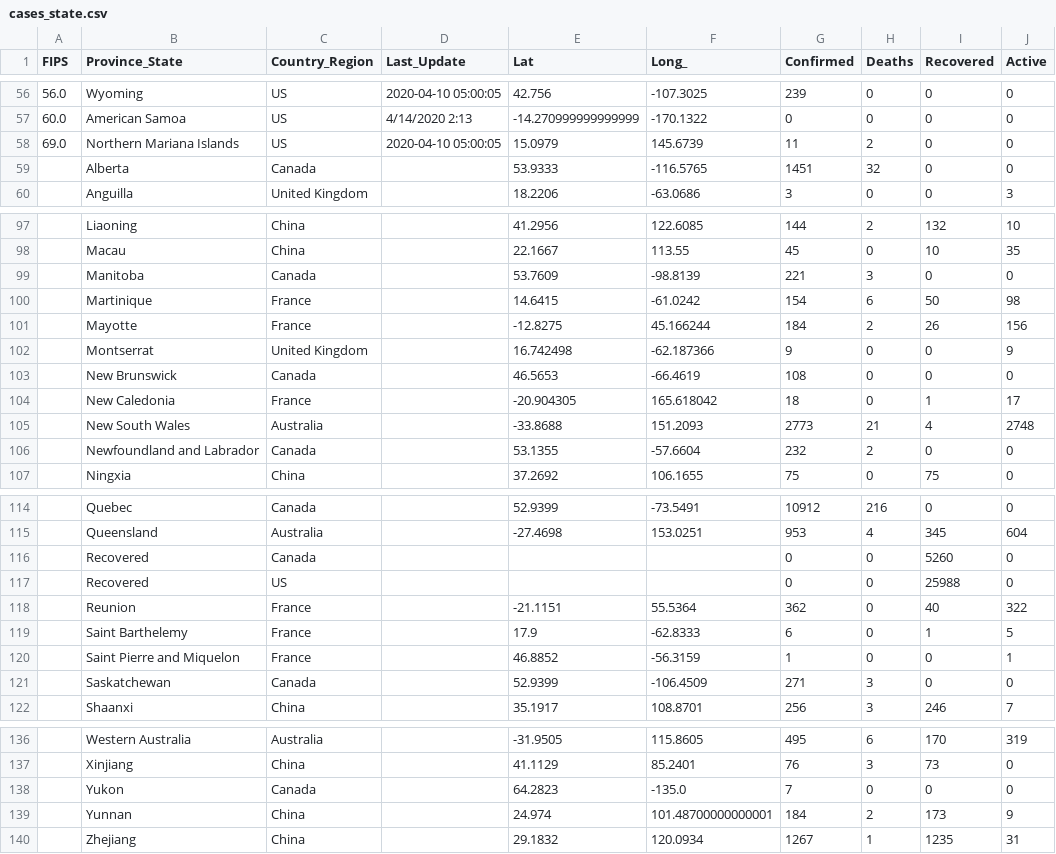
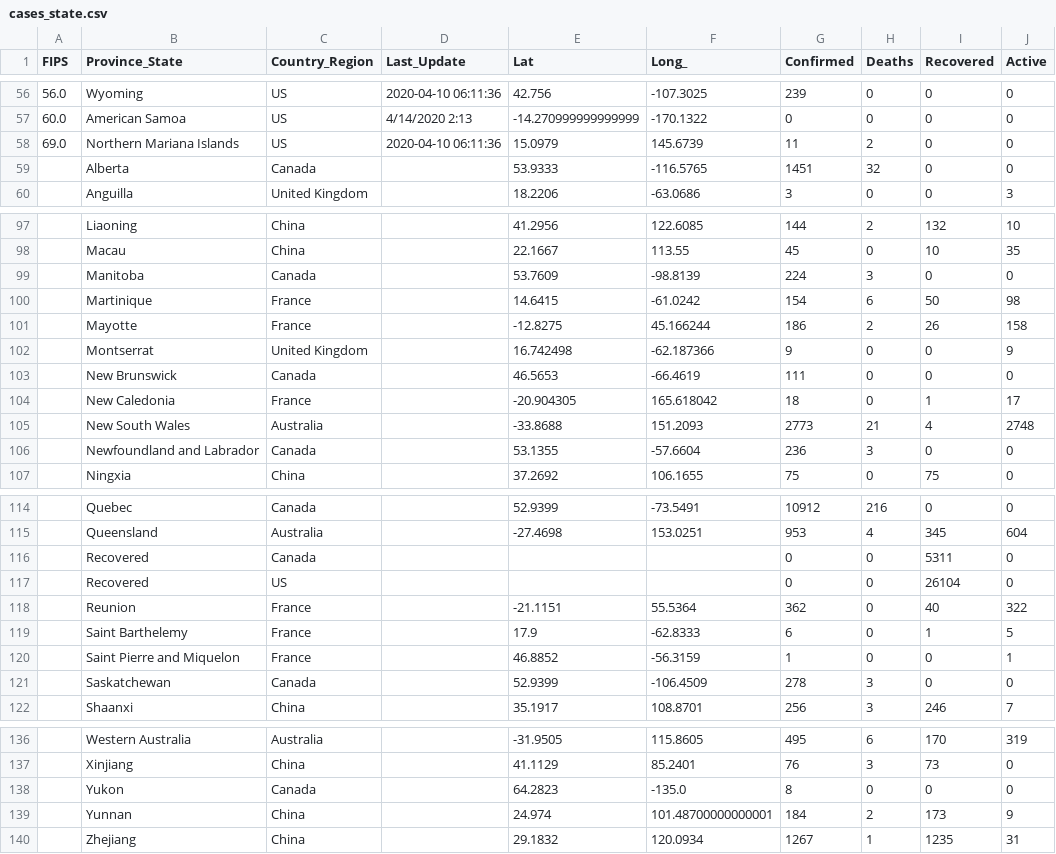
Before and after one commit to pablisco/virustrend, a CSV file: cache/cases_state.csv, drawn as a sheet; only a part is shown, gaps mark what is left out; the diff covers the shown part only.

```diff
--- a/cache/cases_state.csv
+++ b/cache/cases_state.csv
@@ -56,4 +56,4 @@ FIPS,Province_State,Country_Region,Last_Update,Lat,Long_,Confirmed,Deaths,Recove
-56.0,Wyoming,US,2020-04-10 05:00:05,42.756,-107.3025,239,0,0,0
+56.0,Wyoming,US,2020-04-10 06:11:36,42.756,-107.3025,239,0,0,0
 60.0,American Samoa,US,4/14/2020 2:13,-14.270999999999999,-170.1322,0,0,0,0
-69.0,Northern Mariana Islands,US,2020-04-10 05:00:05,15.0979,145.6739,11,2,0,0
+69.0,Northern Mariana Islands,US,2020-04-10 06:11:36,15.0979,145.6739,11,2,0,0
 ,Alberta,Canada,,53.9333,-116.5765,1451,32,0,0
@@ -98,10 +98,10 @@ FIPS,Province_State,Country_Region,Last_Update,Lat,Long_,Confirmed,Deaths,Recove
 ,Macau,China,,22.1667,113.55,45,0,10,35
-,Manitoba,Canada,,53.7609,-98.8139,221,3,0,0
+,Manitoba,Canada,,53.7609,-98.8139,224,3,0,0
 ,Martinique,France,,14.6415,-61.0242,154,6,50,98
-,Mayotte,France,,-12.8275,45.166244,184,2,26,156
+,Mayotte,France,,-12.8275,45.166244,186,2,26,158
 ,Montserrat,United Kingdom,,16.742498,-62.187366,9,0,0,9
-,New Brunswick,Canada,,46.5653,-66.4619,108,0,0,0
+,New Brunswick,Canada,,46.5653,-66.4619,111,0,0,0
 ,New Caledonia,France,,-20.904305,165.618042,18,0,1,17
 ,New South Wales,Australia,,-33.8688,151.2093,2773,21,4,2748
-,Newfoundland and Labrador,Canada,,53.1355,-57.6604,232,2,0,0
+,Newfoundland and Labrador,Canada,,53.1355,-57.6604,236,3,0,0
 ,Ningxia,China,,37.2692,106.1655,75,0,75,0
@@ -115,4 +115,4 @@ FIPS,Province_State,Country_Region,Last_Update,Lat,Long_,Confirmed,Deaths,Recove
 ,Queensland,Australia,,-27.4698,153.0251,953,4,345,604
-,Recovered,Canada,,,,0,0,5260,0
-,Recovered,US,,,,0,0,25988,0
+,Recovered,Canada,,,,0,0,5311,0
+,Recovered,US,,,,0,0,26104,0
 ,Reunion,France,,-21.1151,55.5364,362,0,40,322
@@ -120,3 +120,3 @@ FIPS,Province_State,Country_Region,Last_Update,Lat,Long_,Confirmed,Deaths,Recove
 ,Saint Pierre and Miquelon,France,,46.8852,-56.3159,1,0,0,1
-,Saskatchewan,Canada,,52.9399,-106.4509,271,3,0,0
+,Saskatchewan,Canada,,52.9399,-106.4509,278,3,0,0
 ,Shaanxi,China,,35.1917,108.8701,256,3,246,7
@@ -137,3 +137,3 @@ FIPS,Province_State,Country_Region,Last_Update,Lat,Long_,Confirmed,Deaths,Recove
 ,Xinjiang,China,,41.1129,85.2401,76,3,73,0
-,Yukon,Canada,,64.2823,-135.0,7,0,0,0
+,Yukon,Canada,,64.2823,-135.0,8,0,0,0
 ,Yunnan,China,,24.974,101.48700000000001,184,2,173,9
```
Also changed, not shown: 62 edited cells elsewhere in this file, cache/cases.csv, cache/cases_country.csv, 32 other files.
